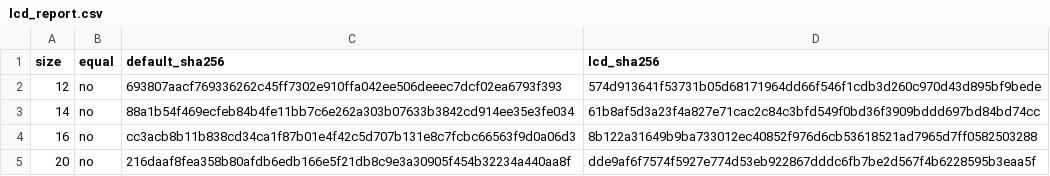
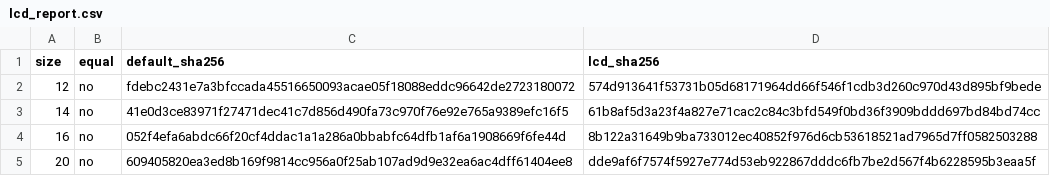
Before and after one commit to LaurenceGuws/Zide, a CSV file: app_architecture/ui/font_sample_lcd_snapshots/2026-02-17/lcd_report.csv, drawn as a sheet.

Commit message:
font-rendering: improve lcd snapshot UX and lock diagnostics

```diff
--- a/app_architecture/ui/font_sample_lcd_snapshots/2026-02-17/lcd_report.csv
+++ b/app_architecture/ui/font_sample_lcd_snapshots/2026-02-17/lcd_report.csv
@@ -1,5 +1,5 @@
 size,equal,default_sha256,lcd_sha256
-12,no,693807aacf769336262c45ff7302e910ffa042ee506deeec7dcf02ea6793f393,574d913641f53731b05d68171964dd66f546f1cdb3d260c970d43d895bf9bede
-14,no,88a1b54f469ecfeb84b4fe11bb7c6e262a303b07633b3842cd914ee35e3fe034,61b8af5d3a23f4a827e71cac2c84c3bfd549f0bd36f3909bddd697bd84bd74cc
-16,no,cc3acb8b11b838cd34ca1f87b01e4f42c5d707b131e8c7fcbc66563f9d0a06d3,8b122a31649b9ba733012ec40852f976d6cb53618521ad7965d7ff0582503288
-20,no,216daaf8fea358b80afdb6edb166e5f21db8c9e3a30905f454b32234a440aa8f,dde9af6f7574f5927e774d53eb922867dddc6fb7be2d567f4b6228595b3eaa5f
+12,no,fdebc2431e7a3bfccada45516650093acae05f18088eddc96642de2723180072,574d913641f53731b05d68171964dd66f546f1cdb3d260c970d43d895bf9bede
+14,no,41e0d3ce83971f27471dec41c7d856d490fa73c970f76e92e765a9389efc16f5,61b8af5d3a23f4a827e71cac2c84c3bfd549f0bd36f3909bddd697bd84bd74cc
+16,no,052f4efa6abdc66f20cf4ddac1a1a286a0bbabfc64dfb1af6a1908669f6fe44d,8b122a31649b9ba733012ec40852f976d6cb53618521ad7965d7ff0582503288
+20,no,609405820ea3ed8b169f9814cc956a0f25ab107ad9d9e32ea6ac4dff61404ee8,dde9af6f7574f5927e774d53eb922867dddc6fb7be2d567f4b6228595b3eaa5f
```
Also changed, not shown: 7 other files.
